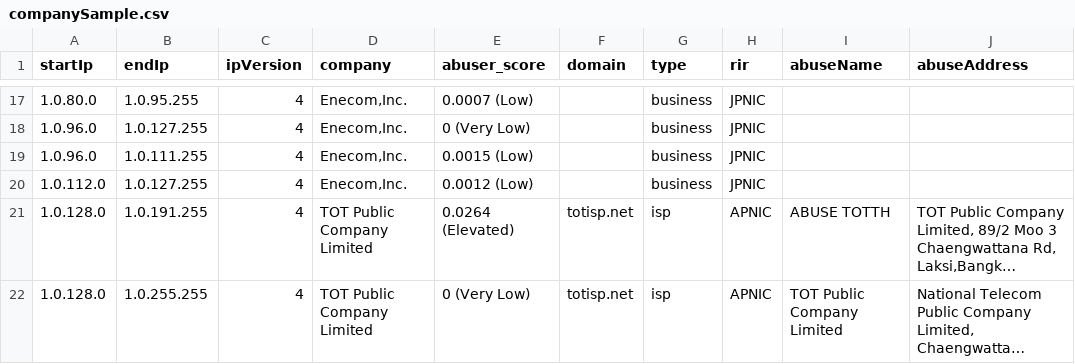
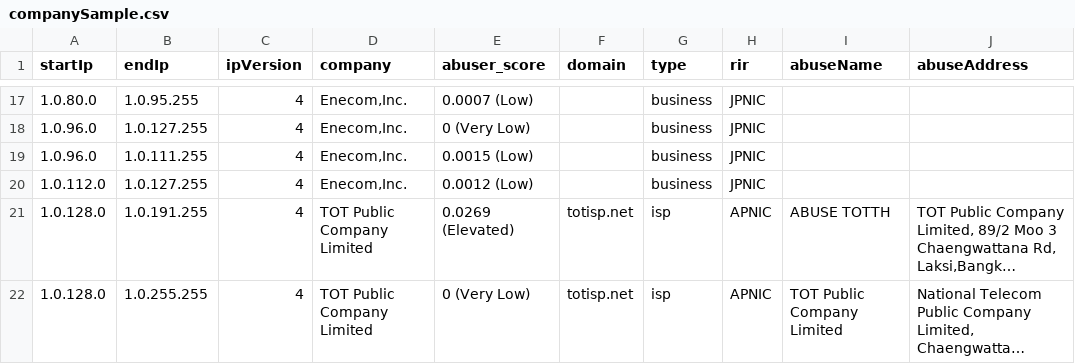
Before and after one commit to ipapi-is/ipapi, a CSV file: databases/companySample.csv, drawn as a sheet; only a part is shown, gaps mark what is left out; long unchanged cells end in …; the diff covers the shown part only; the diff names each change by its address in the sheet, - before the commit and + after, or states it on an @@ line.

```diff
--- a/databases/companySample.csv
+++ b/databases/companySample.csv
-E21 (abuser_score): 0.0264 (Elevated)
+E21 (abuser_score): 0.0269 (Elevated)
```
Also changed, not shown: 28 edited cells elsewhere in this file, databases/Abuser-Database-Sample.csv, databases/HostingRangesIPv4-Sample.csv, 16 other files.
